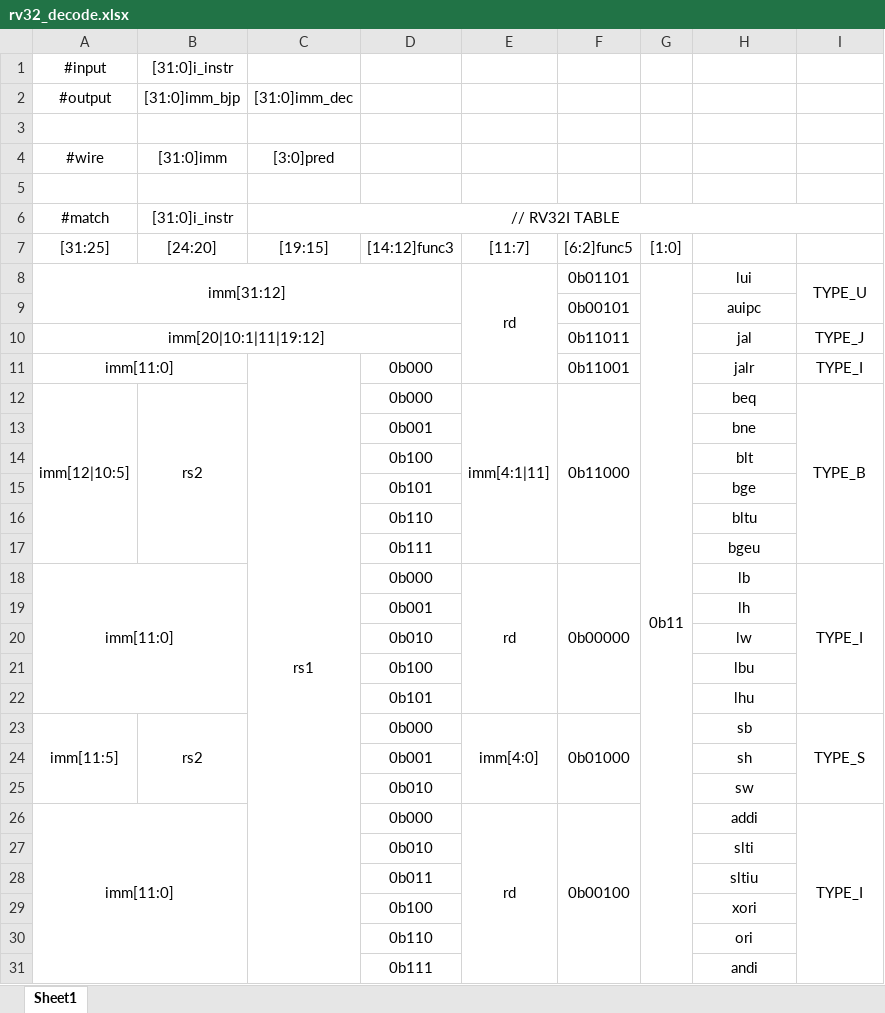
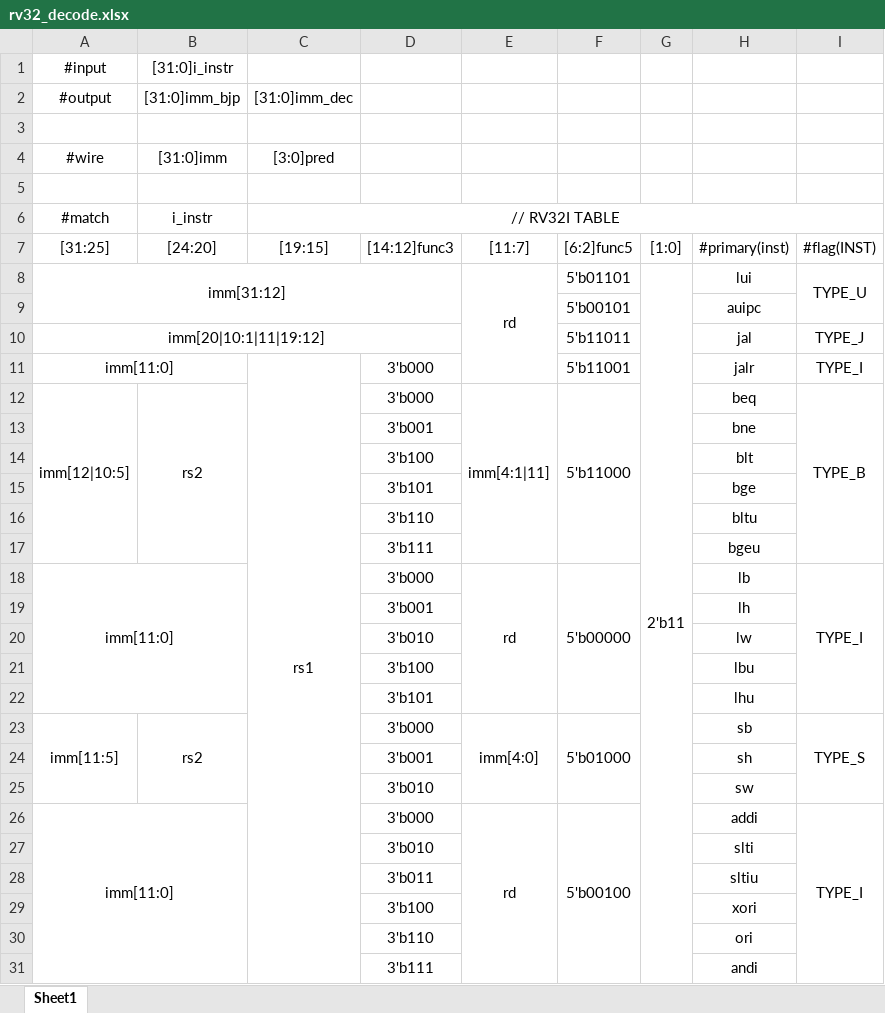
Before and after one commit to rede97/sheet_logic, an Excel workbook: rv32_decode.xlsx, sheet Sheet1, drawn as a sheet; only a part is shown; values as stored, in another font and other column widths than the file's, no borders; the diff covers the shown part only; the diff names each change by its address in the sheet, - before the commit and + after, or states it on an @@ line.

```diff
--- a/rv32_decode.xlsx (sheet Sheet1)
+++ b/rv32_decode.xlsx (sheet Sheet1)
-B6: [31:0]i_instr
+B6: i_instr
-H7: (empty)
+H7: #primary(inst)
-I7: (empty)
+I7: #flag(INST)
-F8: 0b01101
+F8: 5'b01101
-G8: 0b11
+G8: 2'b11
-F9: 0b00101
+F9: 5'b00101
-F10: 0b11011
+F10: 5'b11011
-D11:D12: 0b000
+D11:D12: 3'b000
-F11: 0b11001
+F11: 5'b11001
-F12: 0b11000
+F12: 5'b11000
-D13: 0b001
+D13: 3'b001
-D14: 0b100
+D14: 3'b100
-D15: 0b101
+D15: 3'b101
-D16: 0b110
+D16: 3'b110
-D17: 0b111
+D17: 3'b111
-D18: 0b000
+D18: 3'b000
-F18: 0b00000
+F18: 5'b00000
-D19: 0b001
+D19: 3'b001
-D20: 0b010
+D20: 3'b010
-D21: 0b100
+D21: 3'b100
-D22: 0b101
+D22: 3'b101
-D23: 0b000
+D23: 3'b000
-F23: 0b01000
+F23: 5'b01000
-D24: 0b001
+D24: 3'b001
-D25: 0b010
+D25: 3'b010
-D26: 0b000
+D26: 3'b000
-F26: 0b00100
+F26: 5'b00100
-D27: 0b010
+D27: 3'b010
-D28: 0b011
+D28: 3'b011
-D29: 0b100
+D29: 3'b100
-D30: 0b110
+D30: 3'b110
-D31: 0b111
+D31: 3'b111
```
Also changed, not shown: 31 edited cells elsewhere in this sheet, 10 other files.
